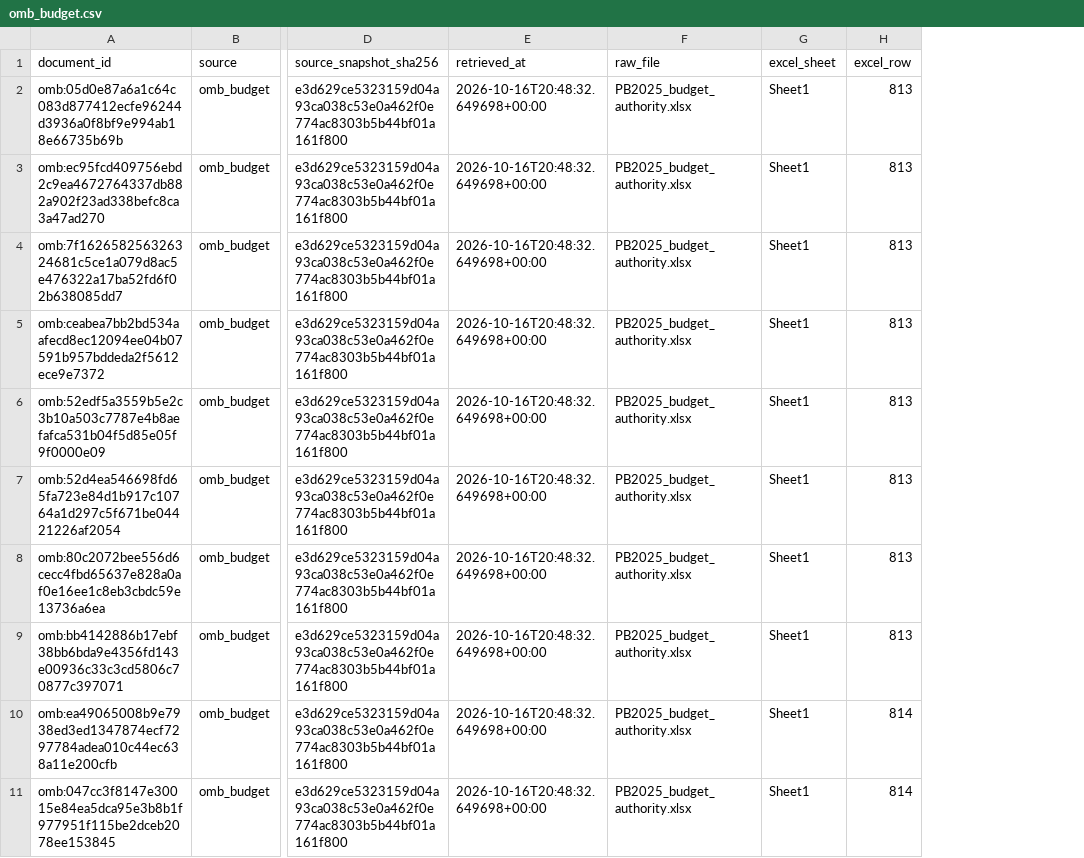
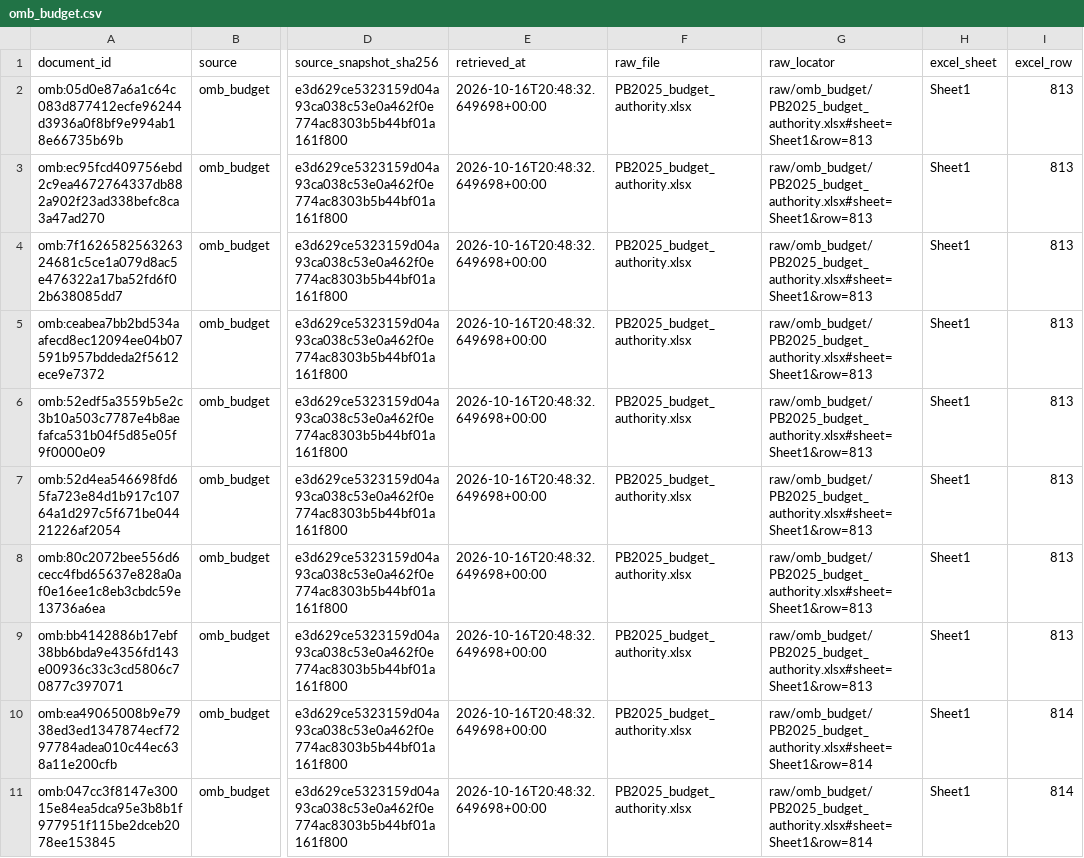
Before and after one commit to graemesmith-code/investigative-methods, a CSV file: research/2026-10-16/future-warfare-investments/acquisition/samples/omb_budget.csv, drawn as a sheet; only a part is shown, gaps mark what is left out; the diff names each change by its address in the sheet, - before the commit and + after, or states it on an @@ line.

Commit message:
Fix acquisition restore, snapshot lineage and deterministic pipeline examples

```diff
--- a/research/2026-10-16/future-warfare-investments/acquisition/samples/omb_budget.csv
+++ b/research/2026-10-16/future-warfare-investments/acquisition/samples/omb_budget.csv
+column G (raw_locator), rows 2-11: raw/omb_budget/PB2025_budget_authority.xlsx#sheet=Sheet1&row=813 | raw/omb_budget/PB2025_budget_authority.xlsx#sheet=Sheet1&row=813 | raw/omb_budget/PB2025_budget_authority.xlsx#sheet=Sheet1&row=813 | raw/omb_budget/PB2025_budget_authority.xlsx#sheet=Sheet1&row=813 | raw/omb_budget/PB2025_budget_authority.xlsx#sheet=Sheet1&row=813 | raw/omb_budget/PB2025_budget_authority.xlsx#sheet=Sheet1&row=813 | raw/omb_budget/PB2025_budget_authority.xlsx#sheet=Sheet1&row=813 | raw/omb_budget/PB2025_budget_authority.xlsx#sheet=Sheet1&row=813 | raw/omb_budget/PB2025_budget_authority.xlsx#sheet=Sheet1&row=814 | raw/omb_budget/PB2025_budget_authority.xlsx#sheet=Sheet1&row=814
```
Also changed, not shown: research/2026-10-16/future-warfare-investments/acquisition/samples/commons_projects.csv, 48 other files.
